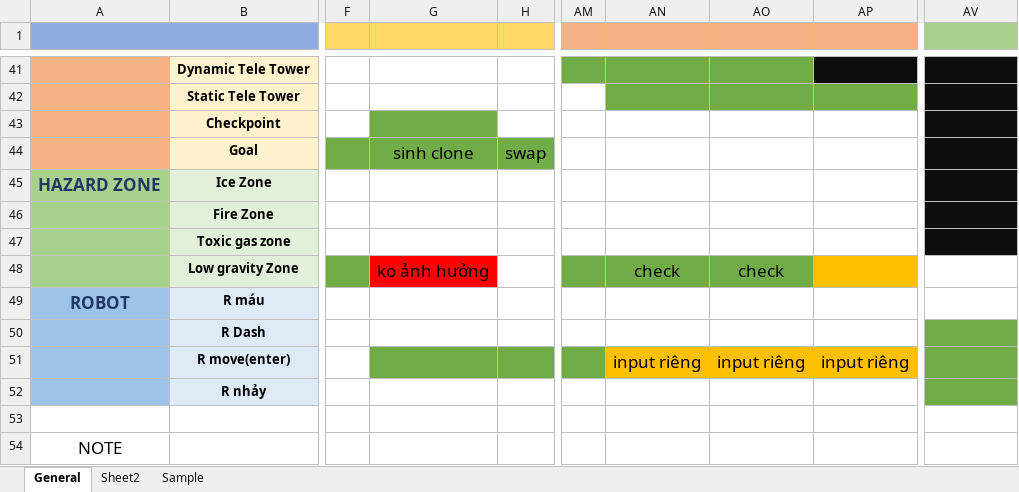
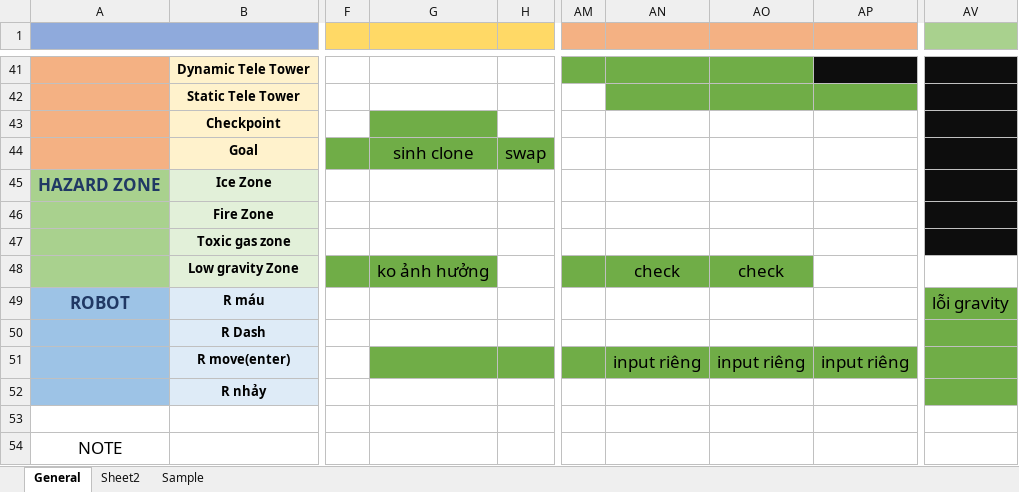
Before and after one commit to thaiiii/Tech-demo-platformer, an Excel workbook: bug finder.xlsx, sheet General, drawn as a sheet; only a part is shown, gaps mark what is left out; values as stored, in another font and other column widths than the file's, no borders; the diff names each change by its address in the sheet, - before the commit and + after, or states it on an @@ line.

```diff
--- a/bug finder.xlsx (sheet General)
+++ b/bug finder.xlsx (sheet General)
-G48 fill: #FF0000
+G48 fill: #70AD47
-AP48 fill: #FFC000
+AP48 fill: none
-AV49: (empty)
+AV49: lỗi gravity
-AV49 fill: none
+AV49 fill: #70AD47
-AN51:AP51 fill: #FFC000
+AN51:AP51 fill: #70AD47
```
Also changed, not shown: 9 other files.
